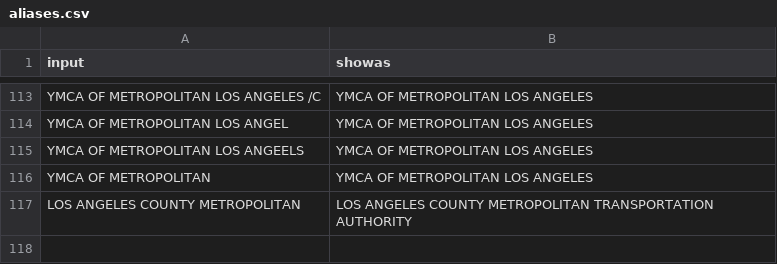
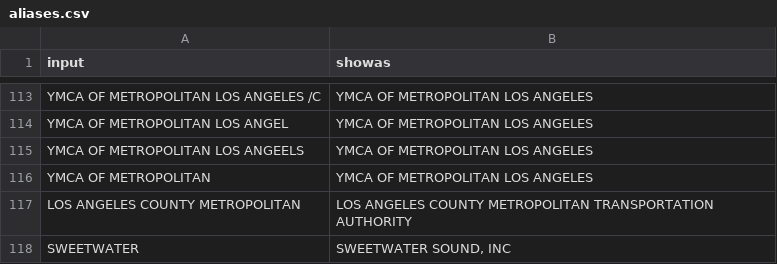
Before and after one commit to LosAngelesController/checkbook-ingest, a CSV file: aliases.csv, drawn as a sheet; only a part is shown, gaps mark what is left out; the diff names each change by its address in the sheet, - before the commit and + after, or states it on an @@ line.

Commit message:
add sweetwater sound

```diff
--- a/aliases.csv
+++ b/aliases.csv
+row 118: SWEETWATER | SWEETWATER SOUND, INC
```
